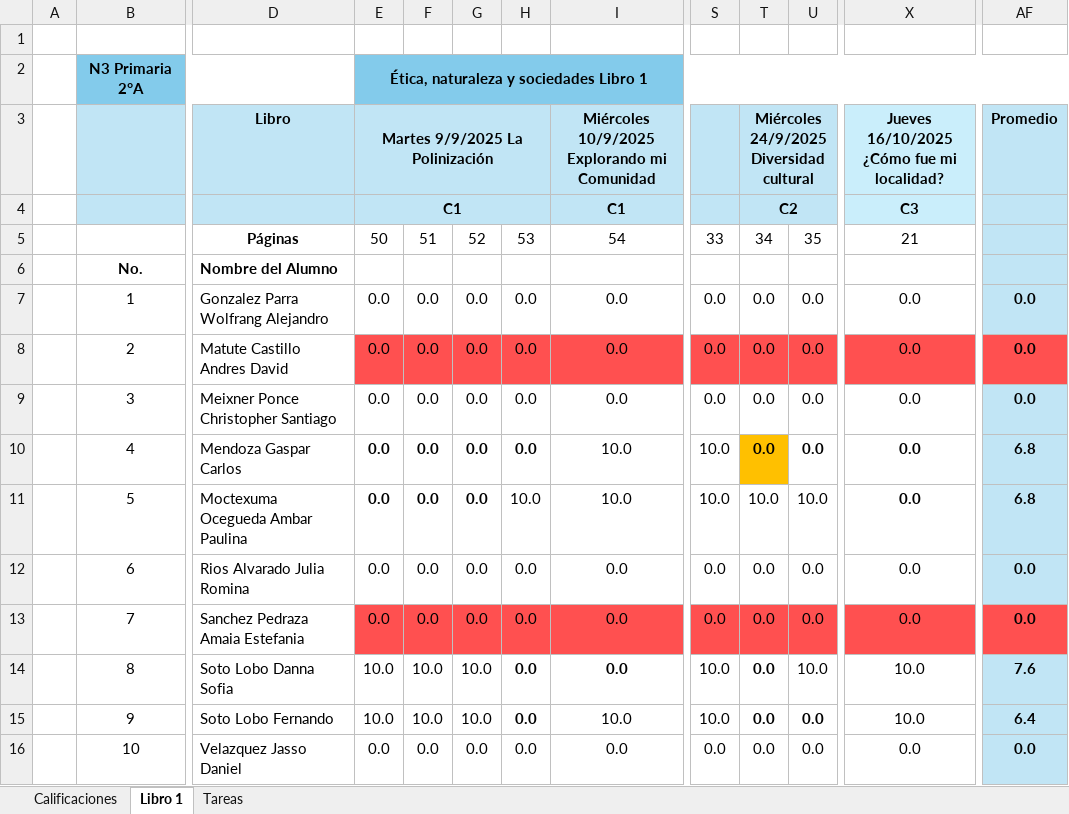
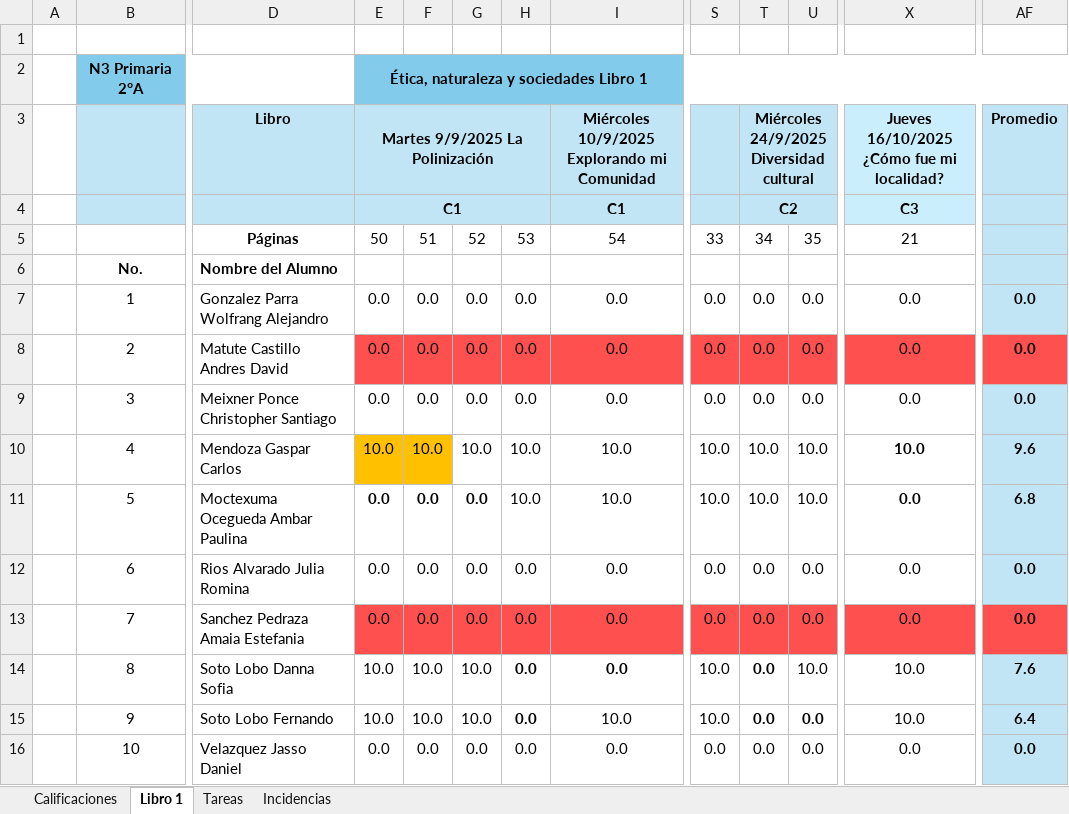
Before and after one commit to ElisaGuerra/Meraki, an Excel workbook: Calificaciones 2025-2026/N3_ENS_C.xlsx, sheet Libro 1, drawn as a sheet; only a part is shown, gaps mark what is left out; values as stored, in another font and other column widths than the file's, no borders; the diff names each change by its address in the sheet, - before the commit and + after, or states it on an @@ line.

```diff
--- a/Calificaciones 2025-2026/N3_ENS_C.xlsx (sheet Libro 1)
+++ b/Calificaciones 2025-2026/N3_ENS_C.xlsx (sheet Libro 1)
+sheet tab: Incidencias
-E10 (Martes 9/9/2025 La Polinización): 0.0
+E10 (Martes 9/9/2025 La Polinización): 10.0
-E10:H10 bold: on
+E10:H10 bold: off
-E10:F10 fill: none
+E10:F10 fill: #FFC000
-F10: 0.0
+F10: 10.0
-G10: 0.0
+G10: 10.0
-H10: 0.0
+H10: 10.0
-T10: 0.0
+T10: 10.0
-T10:U10 bold: on
+T10:U10 bold: off
-T10 fill: #FFC000
+T10 fill: none
-U10: 0.0
+U10: 10.0
-X10: 0.0
+X10: 10.0
-AF10 (Promedio): 6.8
+AF10 (Promedio): 9.6
```
Also changed, not shown: sheet Calificaciones, sheet Tareas, Calificaciones 2025-2026/N4_ENS_C.xlsx, Calificaciones 2025-2026/N6_ENS_C.xlsx, 16 other files.
